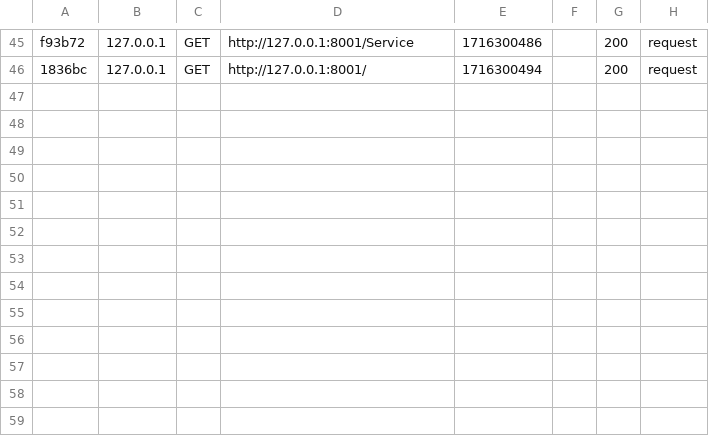
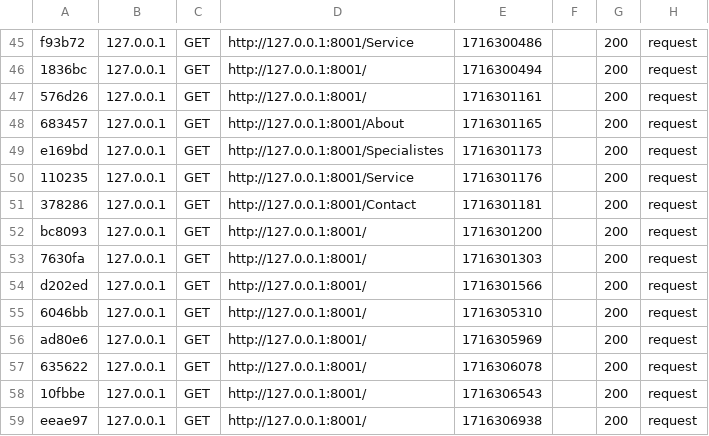
Before and after one commit to cosegit/sencare, a CSV file: var/cache/dev/profiler/index.csv, drawn as a sheet; only a part is shown, gaps mark what is left out; the diff names each change by its address in the sheet, - before the commit and + after, or states it on an @@ line.

```diff
--- a/var/cache/dev/profiler/index.csv
+++ b/var/cache/dev/profiler/index.csv
+row 47: 576d26 | 127.0.0.1 | GET | http://127.0.0.1:8001/ | 1716301161 |  | 200 | request
+row 48: 683457 | 127.0.0.1 | GET | http://127.0.0.1:8001/About | 1716301165 |  | 200 | request
+row 49: e169bd | 127.0.0.1 | GET | http://127.0.0.1:8001/Specialistes | 1716301173 |  | 200 | request
+row 50: 110235 | 127.0.0.1 | GET | http://127.0.0.1:8001/Service | 1716301176 |  | 200 | request
+row 51: 378286 | 127.0.0.1 | GET | http://127.0.0.1:8001/Contact | 1716301181 |  | 200 | request
+row 52: bc8093 | 127.0.0.1 | GET | http://127.0.0.1:8001/ | 1716301200 |  | 200 | request
+row 53: 7630fa | 127.0.0.1 | GET | http://127.0.0.1:8001/ | 1716301303 |  | 200 | request
+row 54: d202ed | 127.0.0.1 | GET | http://127.0.0.1:8001/ | 1716301566 |  | 200 | request
+row 55: 6046bb | 127.0.0.1 | GET | http://127.0.0.1:8001/ | 1716305310 |  | 200 | request
+row 56: ad80e6 | 127.0.0.1 | GET | http://127.0.0.1:8001/ | 1716305969 |  | 200 | request
+row 57: 635622 | 127.0.0.1 | GET | http://127.0.0.1:8001/ | 1716306078 |  | 200 | request
+row 58: 10fbbe | 127.0.0.1 | GET | http://127.0.0.1:8001/ | 1716306543 |  | 200 | request
+row 59: eeae97 | 127.0.0.1 | GET | http://127.0.0.1:8001/ | 1716306938 |  | 200 | request
```
Also changed, not shown: 5 other files.
